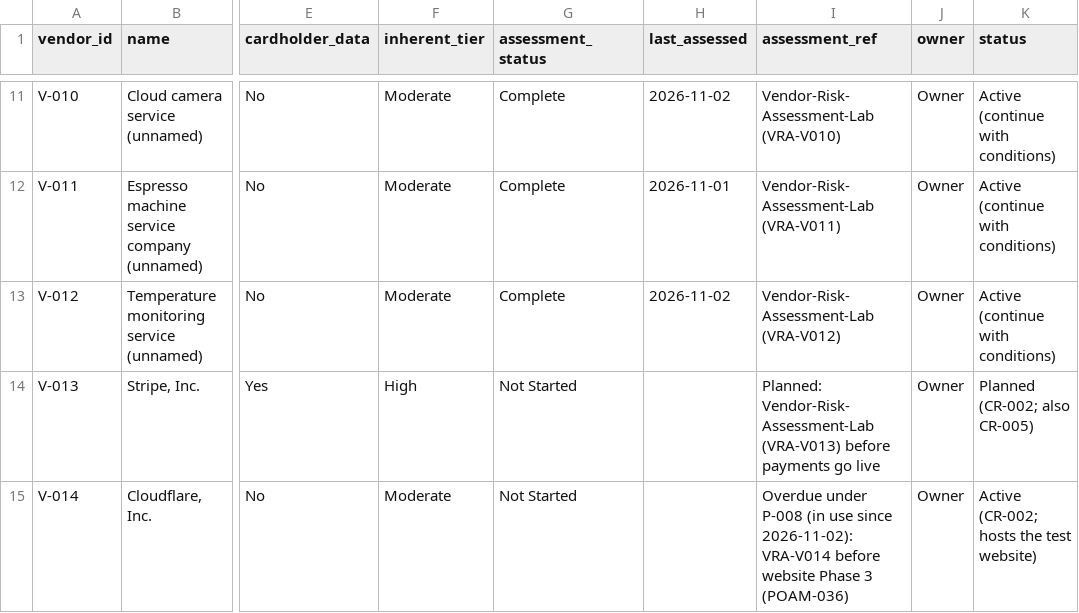
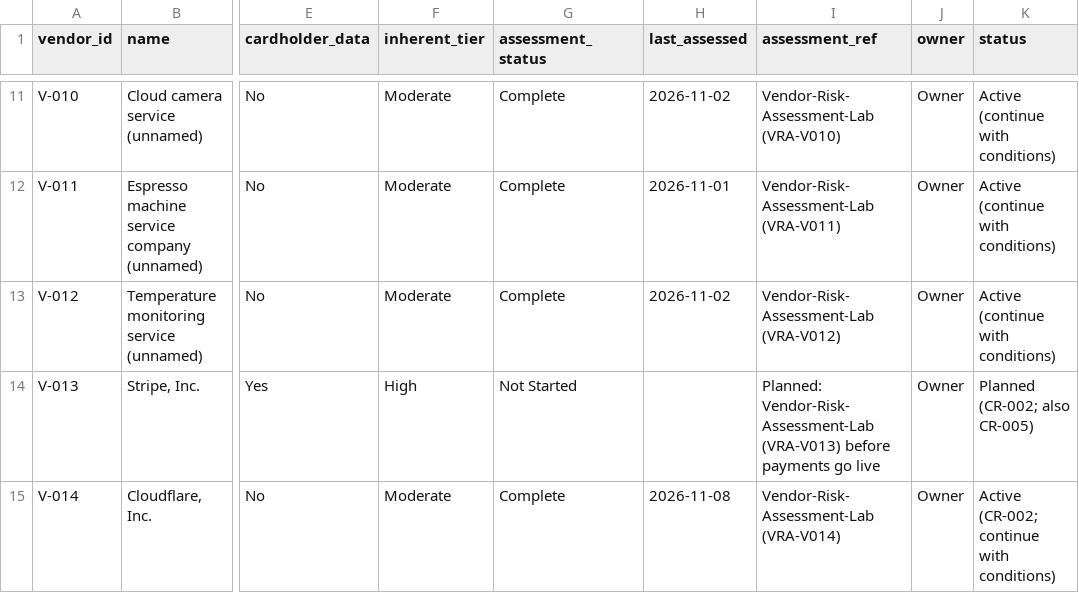
Before and after one commit to MgnCoding2020/grc-paper-project-coffee-shop, a CSV file: 00-company-profile/org/vendors.csv, drawn as a sheet; only a part is shown, gaps mark what is left out; the diff names each change by its address in the sheet, - before the commit and + after, or states it on an @@ line.

```diff
--- a/00-company-profile/org/vendors.csv
+++ b/00-company-profile/org/vendors.csv
-G15 (assessment_status): Not Started
+G15 (assessment_status): Complete
-H15 (last_assessed): (empty)
+H15 (last_assessed): 2026-11-08
-I15 (assessment_ref): Overdue under P-008 (in use since 2026-11-02): VRA-V014 before website Phase 3 (POAM-036)
+I15 (assessment_ref): Vendor-Risk-Assessment-Lab (VRA-V014)
-K15 (status): Active (CR-002; hosts the test website)
+K15 (status): Active (CR-002; continue with conditions)
```
Also changed, not shown: 5 other files.
